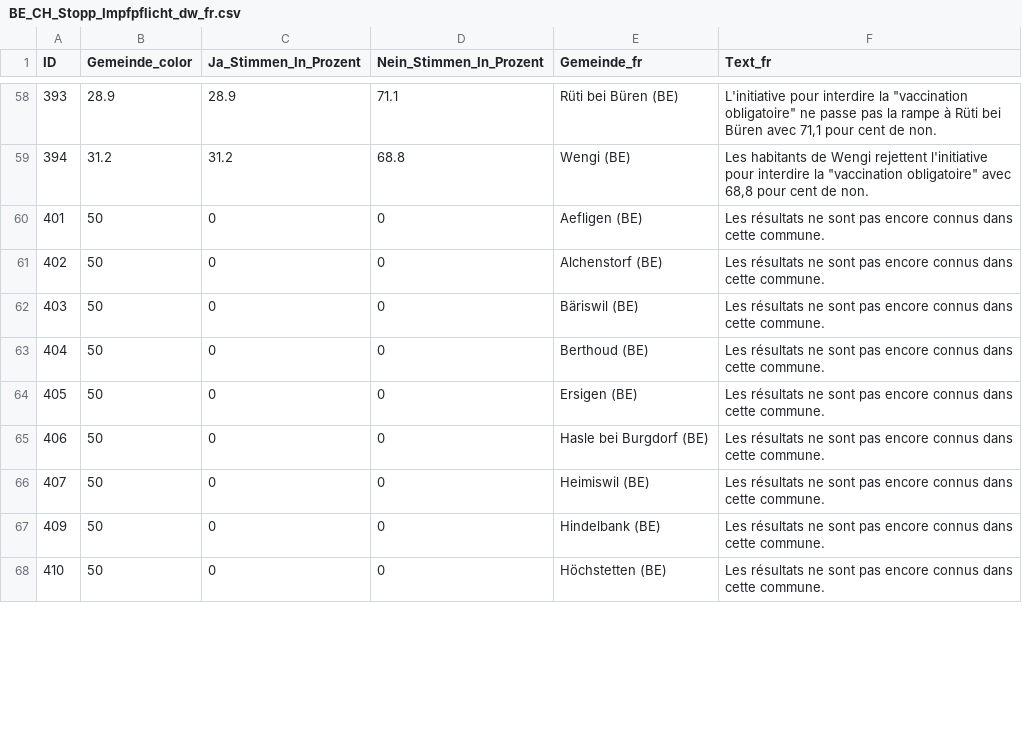
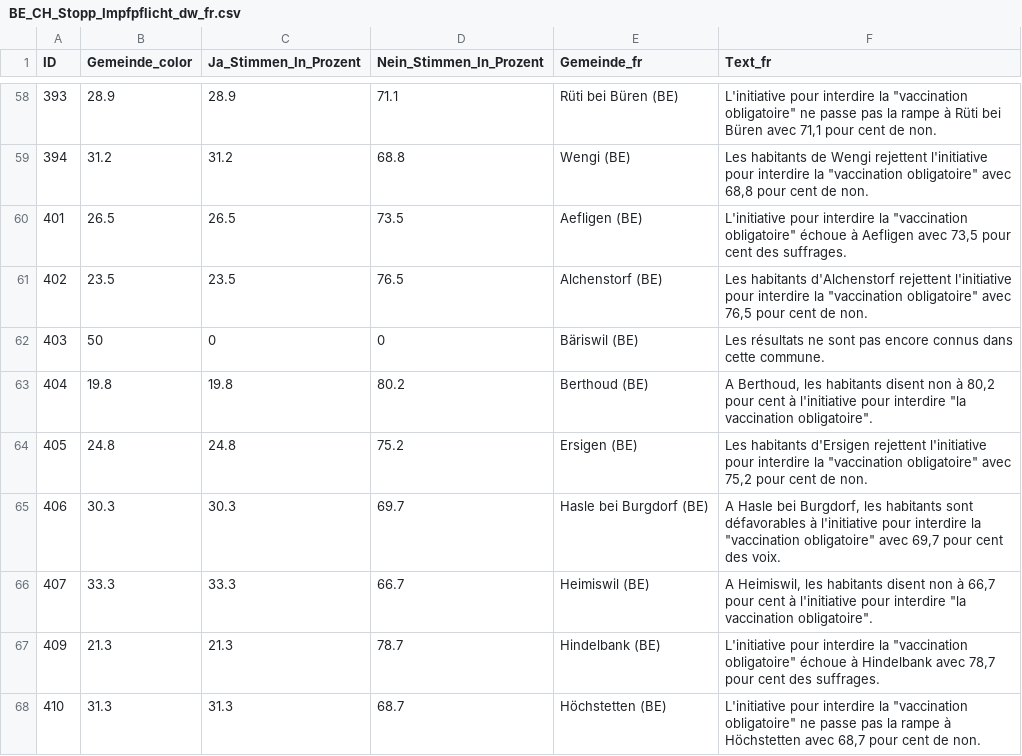
Before and after one commit to awp-finanznachrichten/lena_juni2024, a CSV file: Output_Cantons/BE_CH_Stopp_Impfpflicht_dw_fr.csv, drawn as a sheet; only a part is shown, gaps mark what is left out; the diff covers the shown part only.

```diff
--- a/Output_Cantons/BE_CH_Stopp_Impfpflicht_dw_fr.csv
+++ b/Output_Cantons/BE_CH_Stopp_Impfpflicht_dw_fr.csv
@@ -59,10 +59,10 @@
 394,31.2,31.2,68.8,"Wengi (BE)","Les habitants de Wengi rejettent l'initiative pour interdire la ""vaccination obligatoire"" avec 68,8 pour cent de non."
-401,50,0,0,"Aefligen (BE)","Les résultats ne sont pas encore connus dans cette commune."
-402,50,0,0,"Alchenstorf (BE)","Les résultats ne sont pas encore connus dans cette commune."
+401,26.5,26.5,73.5,"Aefligen (BE)","L'initiative pour interdire la ""vaccination obligatoire"" échoue à Aefligen avec 73,5 pour cent des suffrages."
+402,23.5,23.5,76.5,"Alchenstorf (BE)","Les habitants d'Alchenstorf rejettent l'initiative pour interdire la ""vaccination obligatoire"" avec 76,5 pour cent de non."
 403,50,0,0,"Bäriswil (BE)","Les résultats ne sont pas encore connus dans cette commune."
-404,50,0,0,"Berthoud (BE)","Les résultats ne sont pas encore connus dans cette commune."
-405,50,0,0,"Ersigen (BE)","Les résultats ne sont pas encore connus dans cette commune."
-406,50,0,0,"Hasle bei Burgdorf (BE)","Les résultats ne sont pas encore connus dans cette commune."
-407,50,0,0,"Heimiswil (BE)","Les résultats ne sont pas encore connus dans cette commune."
-409,50,0,0,"Hindelbank (BE)","Les résultats ne sont pas encore connus dans cette commune."
-410,50,0,0,"Höchstetten (BE)","Les résultats ne sont pas encore connus dans cette commune."
+404,19.8,19.8,80.2,"Berthoud (BE)","A Berthoud, les habitants disent non à 80,2 pour cent à l'initiative pour interdire ""la vaccination obligatoire""."
+405,24.8,24.8,75.2,"Ersigen (BE)","Les habitants d'Ersigen rejettent l'initiative pour interdire la ""vaccination obligatoire"" avec 75,2 pour cent de non."
+406,30.3,30.3,69.7,"Hasle bei Burgdorf (BE)","A Hasle bei Burgdorf, les habitants sont défavorables à l'initiative pour interdire la ""vaccination obligatoire"" avec 69,7 pour cent des voix."
+407,33.3,33.3,66.7,"Heimiswil (BE)","A Heimiswil, les habitants disent non à 66,7 pour cent à l'initiative pour interdire ""la vaccination obligatoire""."
+409,21.3,21.3,78.7,"Hindelbank (BE)","L'initiative pour interdire la ""vaccination obligatoire"" échoue à Hindelbank avec 78,7 pour cent des suffrages."
+410,31.3,31.3,68.7,"Höchstetten (BE)","L'initiative pour interdire la ""vaccination obligatoire"" ne passe pas la rampe à Höchstetten avec 68,7 pour cent de non."
```
Also changed, not shown: 120 edited cells elsewhere in this file, Output_Cantons/BE_CH_Praemienentlastung_dw_de.csv, Output_Cantons/BE_CH_Stopp_Impfpflicht_dw_de.csv, 42 other files.
